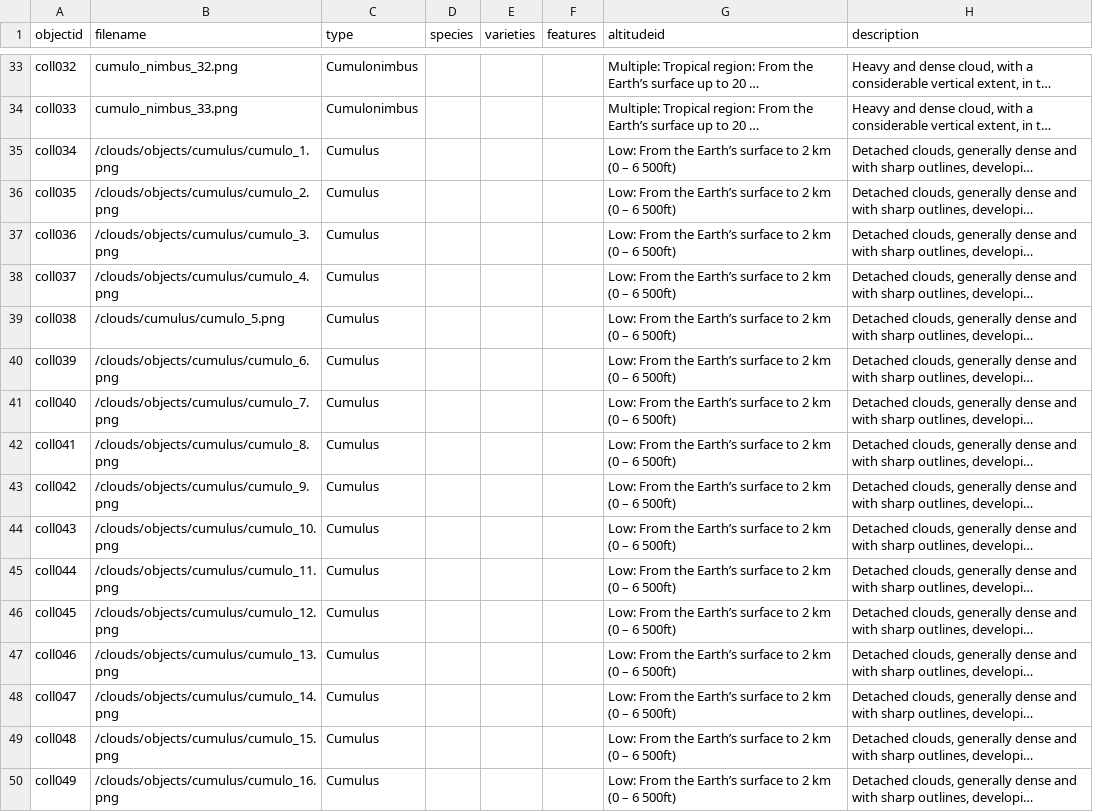
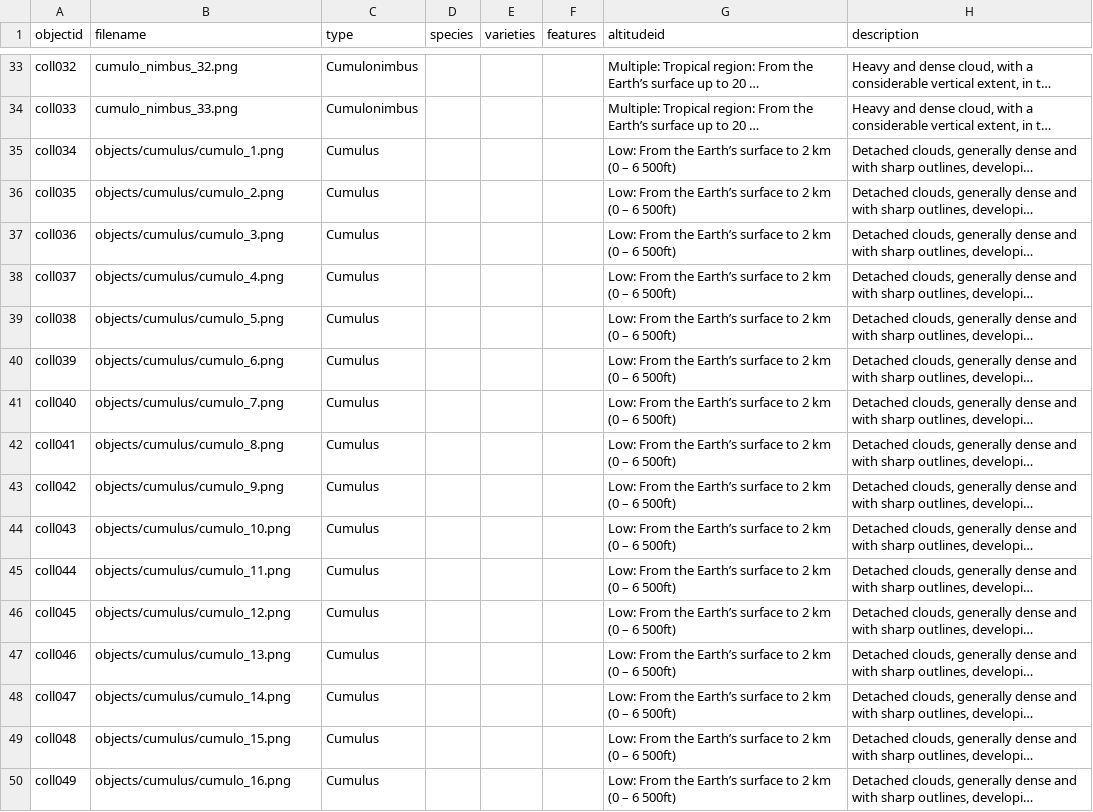
Before and after one commit to leobardooscar/clouds, a CSV file: _data/clouds_db_metadata.csv, drawn as a sheet; only a part is shown, gaps mark what is left out; long unchanged cells end in …; the diff names each change by its address in the sheet, - before the commit and + after, or states it on an @@ line.

Commit message:
Update clouds_db_metadata.csv

```diff
--- a/_data/clouds_db_metadata.csv
+++ b/_data/clouds_db_metadata.csv
-B35 (filename): /clouds/objects/cumulus/cumulo_1.png
+B35 (filename): objects/cumulus/cumulo_1.png
-B36 (filename): /clouds/objects/cumulus/cumulo_2.png
+B36 (filename): objects/cumulus/cumulo_2.png
-B37 (filename): /clouds/objects/cumulus/cumulo_3.png
+B37 (filename): objects/cumulus/cumulo_3.png
-B38 (filename): /clouds/objects/cumulus/cumulo_4.png
+B38 (filename): objects/cumulus/cumulo_4.png
-B39 (filename): /clouds/cumulus/cumulo_5.png
+B39 (filename): objects/cumulus/cumulo_5.png
-B40 (filename): /clouds/objects/cumulus/cumulo_6.png
+B40 (filename): objects/cumulus/cumulo_6.png
-B41 (filename): /clouds/objects/cumulus/cumulo_7.png
+B41 (filename): objects/cumulus/cumulo_7.png
-B42 (filename): /clouds/objects/cumulus/cumulo_8.png
+B42 (filename): objects/cumulus/cumulo_8.png
-B43 (filename): /clouds/objects/cumulus/cumulo_9.png
+B43 (filename): objects/cumulus/cumulo_9.png
-B44 (filename): /clouds/objects/cumulus/cumulo_10.png
+B44 (filename): objects/cumulus/cumulo_10.png
-B45 (filename): /clouds/objects/cumulus/cumulo_11.png
+B45 (filename): objects/cumulus/cumulo_11.png
-B46 (filename): /clouds/objects/cumulus/cumulo_12.png
+B46 (filename): objects/cumulus/cumulo_12.png
-B47 (filename): /clouds/objects/cumulus/cumulo_13.png
+B47 (filename): objects/cumulus/cumulo_13.png
-B48 (filename): /clouds/objects/cumulus/cumulo_14.png
+B48 (filename): objects/cumulus/cumulo_14.png
-B49 (filename): /clouds/objects/cumulus/cumulo_15.png
+B49 (filename): objects/cumulus/cumulo_15.png
-B50 (filename): /clouds/objects/cumulus/cumulo_16.png
+B50 (filename): objects/cumulus/cumulo_16.png
```
